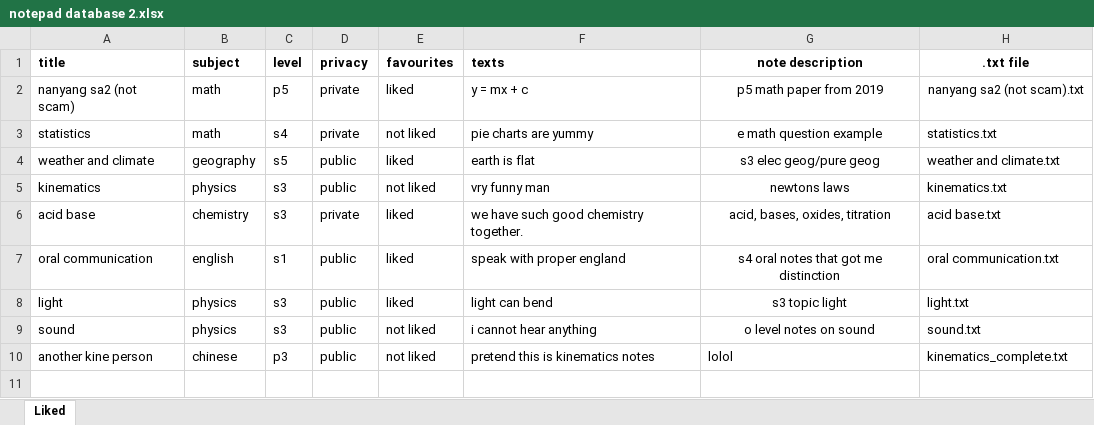
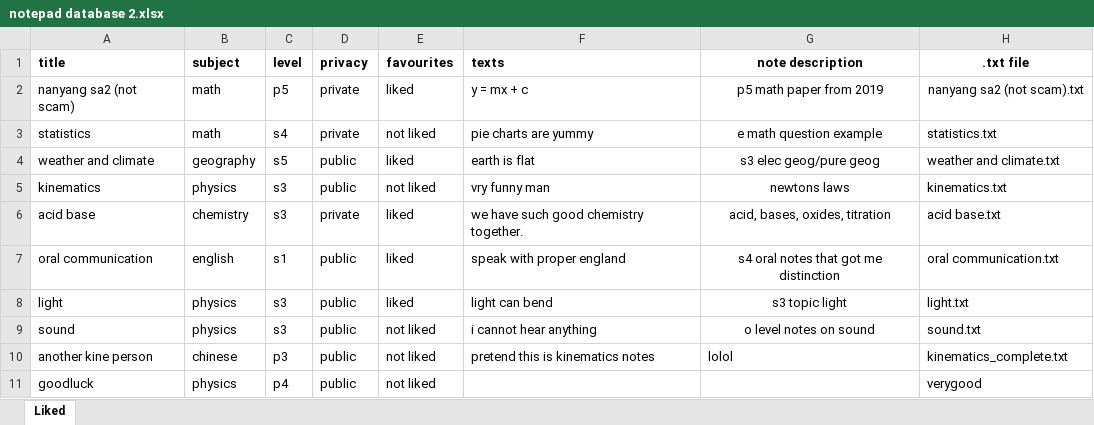
Before and after one commit to adam061606/coursework, an Excel workbook: notepad database 2.xlsx, sheet Liked, drawn as a sheet; values as stored, in another font and other column widths than the file's, no borders; the diff names each change by its address in the sheet, - before the commit and + after, or states it on an @@ line.

```diff
--- a/notepad database 2.xlsx (sheet Liked)
+++ b/notepad database 2.xlsx (sheet Liked)
+row 11: goodluck | physics | p4 | public | not liked |  |  | verygood
```
Also changed, not shown: 3 other files.
